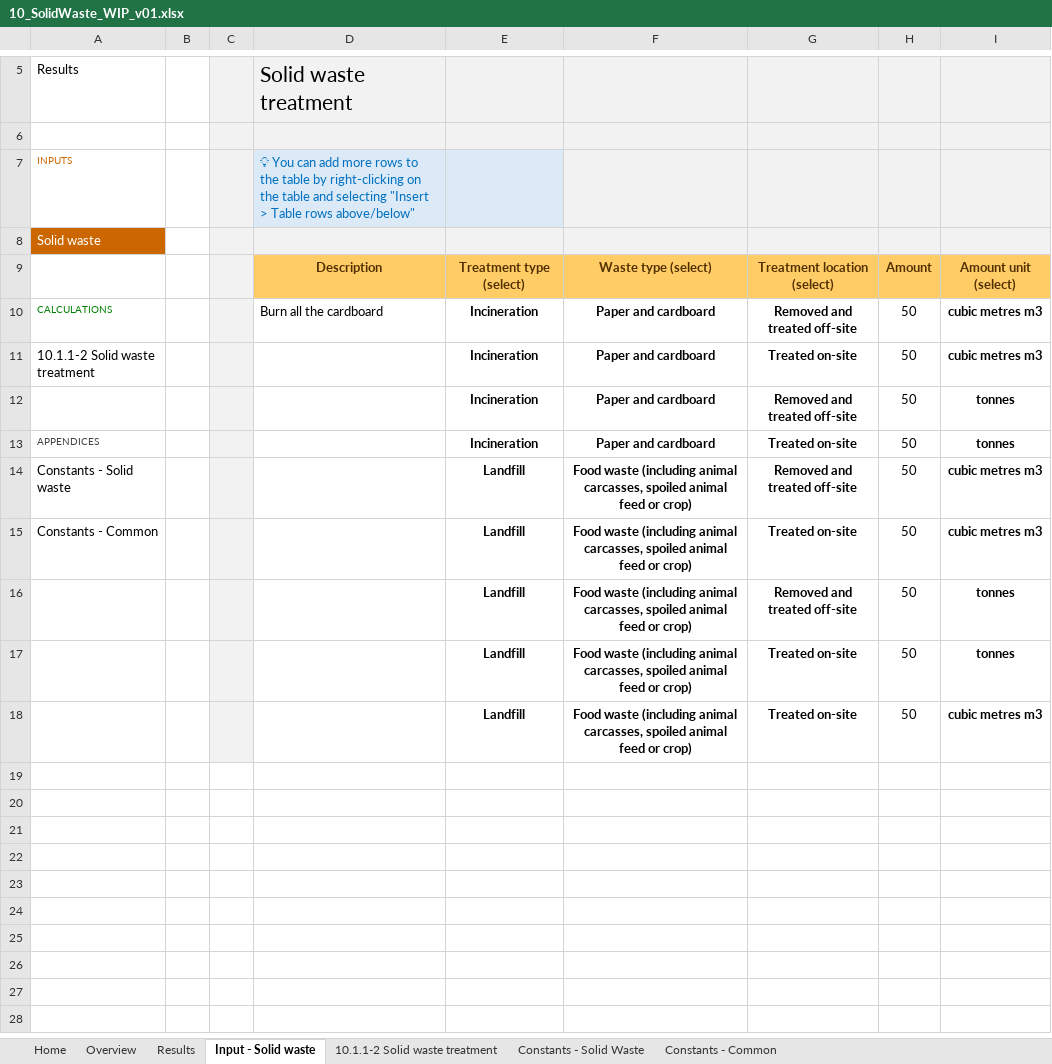
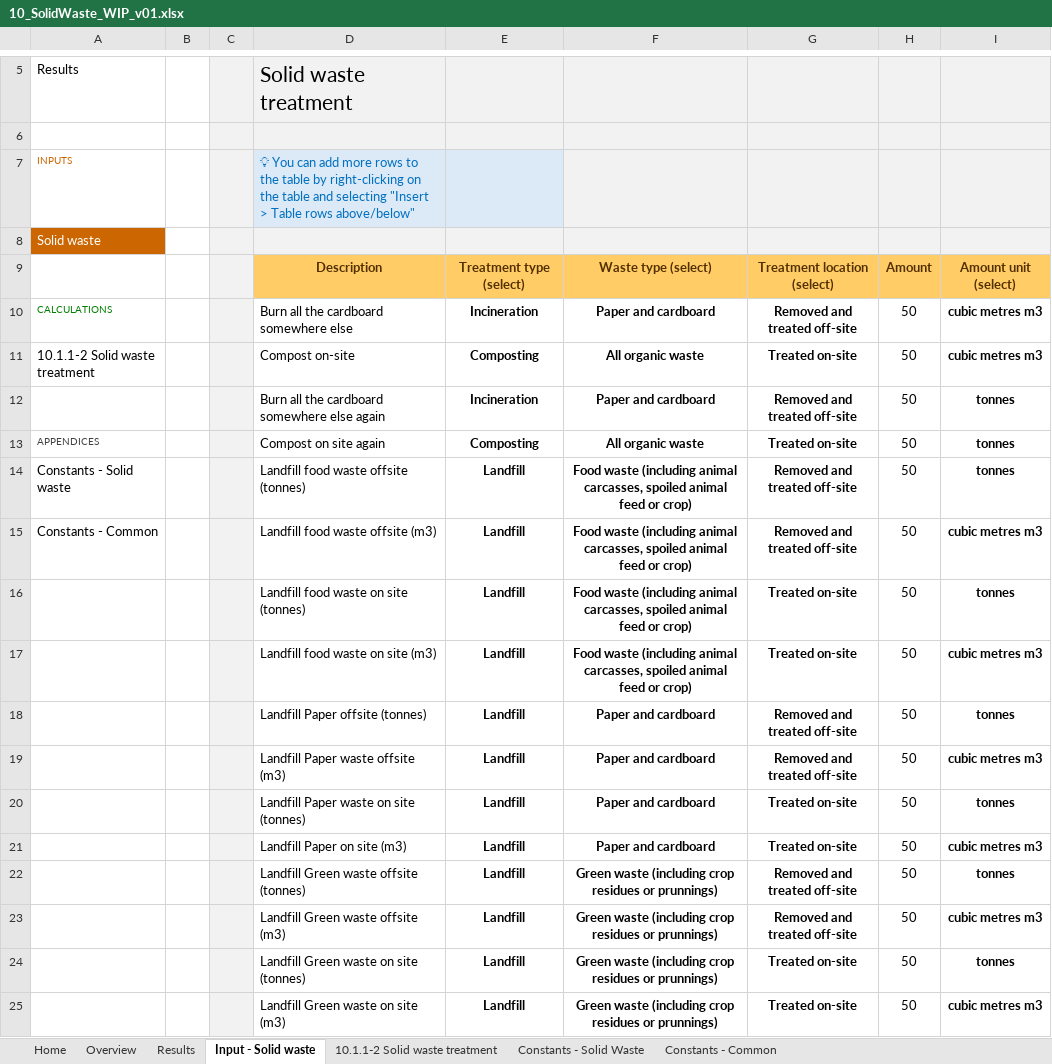
Before and after one commit to mrpaulkotz/GAF-VEERG-Functions, an Excel workbook: Excel/10_SolidWaste_WIP_v01.xlsx, sheet Input - Solid waste, drawn as a sheet; only a part is shown, gaps mark what is left out; values as stored, in another font and other column widths than the file's, no borders; conditional formats and table styles not drawn; addresses are those after the commit; the diff names each change by its address in the sheet, - before the commit and + after, or states it on an @@ line.

Commit message:
rice refriferant and solid waste tests

```diff
--- a/Excel/10_SolidWaste_WIP_v01.xlsx (sheet Input - Solid waste)
+++ b/Excel/10_SolidWaste_WIP_v01.xlsx (sheet Input - Solid waste)
-D10: Burn all the cardboard
+D10: Burn all the cardboard somewhere else
-D11: (empty)
+D11: Compost on-site
-E11: Incineration
+E11: Composting
-F11: Paper and cardboard
+F11: All organic waste
-D12: (empty)
+D12: Burn all the cardboard somewhere else again
-D13: (empty)
+D13: Compost on site again
-E13: Incineration
+E13: Composting
-F13: Paper and cardboard
+F13: All organic waste
-D14: (empty)
+D14: Landfill food waste offsite (tonnes)
-I14: cubic metres m3
+I14: tonnes
-D15: (empty)
+D15: Landfill food waste offsite (m3)
-G15: Treated on-site
+G15: Removed and treated off-site
+row 16:  |  |  | Landfill food waste on site (tonnes) | Landfill | Food waste (including animal carcasses, spoiled animal feed or crop) | Treated on-site | 50 | tonnes
+row 17:  |  |  | Landfill food waste on site (m3) | Landfill | Food waste (including animal carcasses, spoiled animal feed or crop) | Treated on-site | 50 | cubic metres m3
+row 18:  |  |  | Landfill Paper offsite (tonnes) | Landfill | Paper and cardboard | Removed and treated off-site | 50 | tonnes
+row 19:  |  |  | Landfill Paper waste offsite (m3) | Landfill | Paper and cardboard | Removed and treated off-site | 50 | cubic metres m3
+row 20:  |  |  | Landfill Paper waste on site (tonnes) | Landfill | Paper and cardboard | Treated on-site | 50 | tonnes
+row 21:  |  |  | Landfill Paper on site (m3) | Landfill | Paper and cardboard | Treated on-site | 50 | cubic metres m3
-D22: (empty)
+D22: Landfill Green waste offsite (tonnes)
-F22: Food waste (including animal carcasses, spoiled animal feed or crop)
+F22: Green waste (including crop residues or prunnings)
+row 23:  |  |  | Landfill Green waste offsite (m3) | Landfill | Green waste (including crop residues or prunnings) | Removed and treated off-site | 50 | cubic metres m3
-D24: (empty)
+D24: Landfill Green waste on site (tonnes)
-F24:F25: Food waste (including animal carcasses, spoiled animal feed or crop)
+F24:F25: Green waste (including crop residues or prunnings)
-D25: (empty)
+D25: Landfill Green waste on site (m3)
```
Also changed, not shown: sheet 10.1.1-2 Solid waste treatment, sheet Results, sheet Constants - Solid Waste, formulas that keep their value, charts or pictures, Excel/9_Refrigerants_WIP_v02.xlsx, 18 other files.
